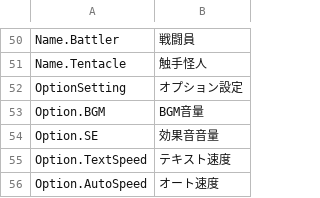
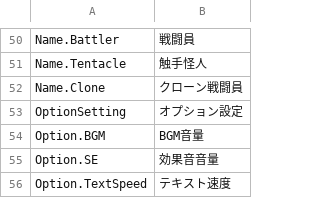
Before and after one commit to maryphun/magicheroines, a CSV file: Assets/Resources/LocalizationSheet/System.csv, drawn as a sheet; only a part is shown, gaps mark what is left out; the shorter side is filled out with more unchanged rows; the diff names each change by its address in the sheet, - before the commit and + after, or states it on an @@ line.

```diff
--- a/Assets/Resources/LocalizationSheet/System.csv
+++ b/Assets/Resources/LocalizationSheet/System.csv
+row 52: Name.Clone | クローン戦闘員
```
Also changed, not shown: 26 other files.
